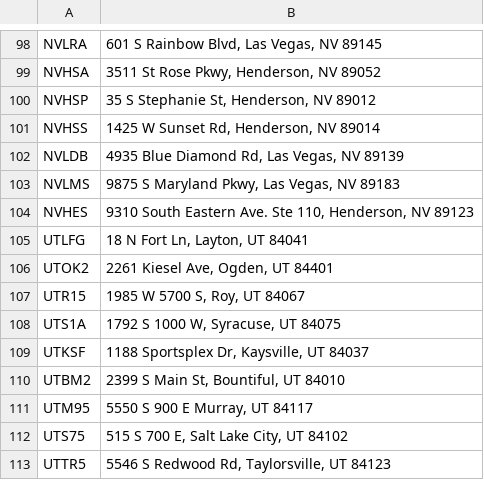
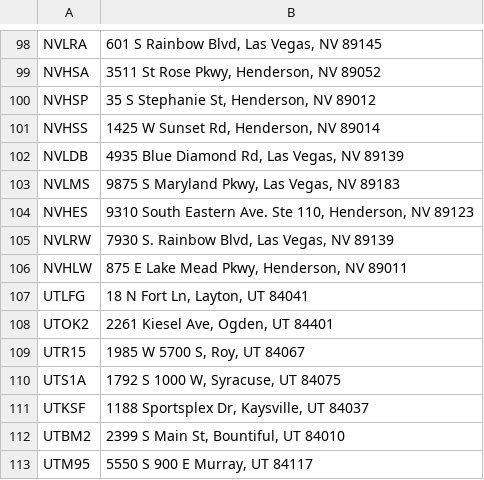
Before and after one commit to guankong888/n2g_mls-_fetcher, a CSV file: master_location_sheet.csv, drawn as a sheet; only a part is shown, gaps mark what is left out; the shorter side is filled out with more unchanged rows.

```diff
--- a/master_location_sheet.csv
+++ b/master_location_sheet.csv
@@ -104,2 +104,4 @@ NVLMS,"9875 S Maryland Pkwy, Las Vegas, NV 89183"
 NVHES,"9310 South Eastern Ave. Ste 110, Henderson, NV 89123"
+NVLRW,"7930 S. Rainbow Blvd, Las Vegas, NV 89139"
+NVHLW,"875 E Lake Mead Pkwy, Henderson, NV 89011"
 UTLFG,"18 N Fort Ln, Layton, UT 84041"
```
